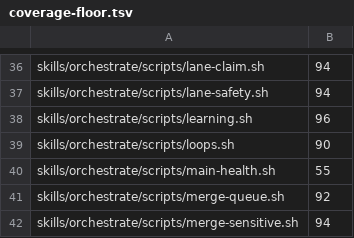
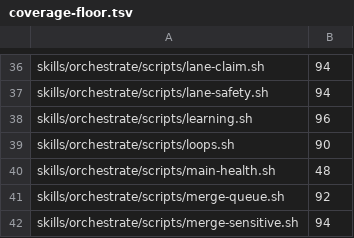
Before and after one commit to kaeawc/waaagh, a TSV file: dev/coverage-floor.tsv, drawn as a sheet; only a part is shown, gaps mark what is left out.

```diff
--- a/dev/coverage-floor.tsv
+++ b/dev/coverage-floor.tsv
@@ -39,3 +39,3 @@ skills/orchestrate/scripts/learning.sh	96
 skills/orchestrate/scripts/loops.sh	90
-skills/orchestrate/scripts/main-health.sh	55
+skills/orchestrate/scripts/main-health.sh	48
 skills/orchestrate/scripts/merge-queue.sh	92
```
